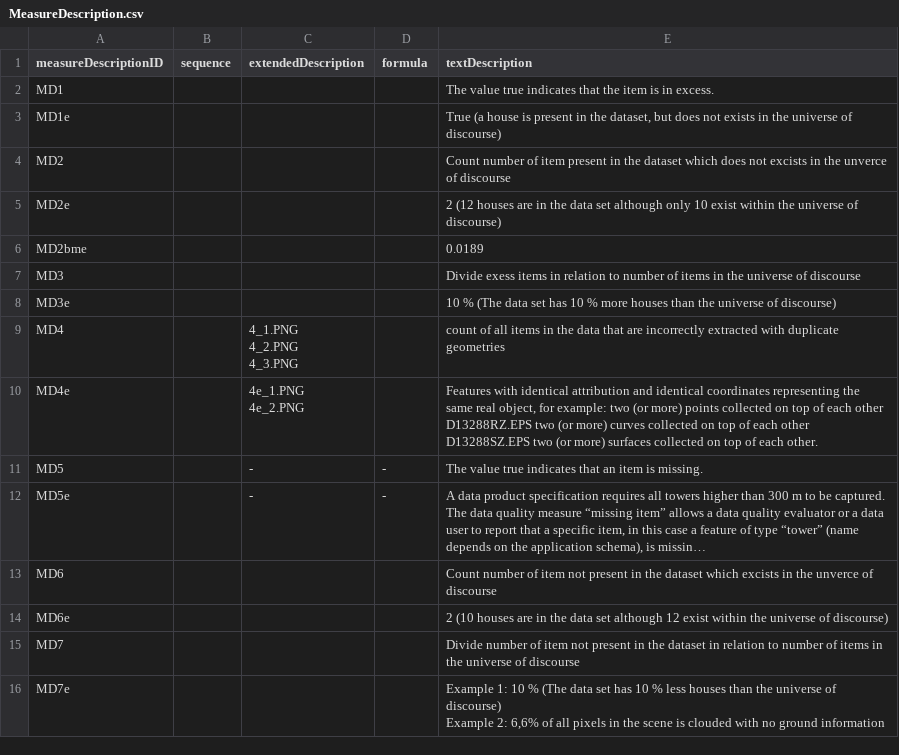
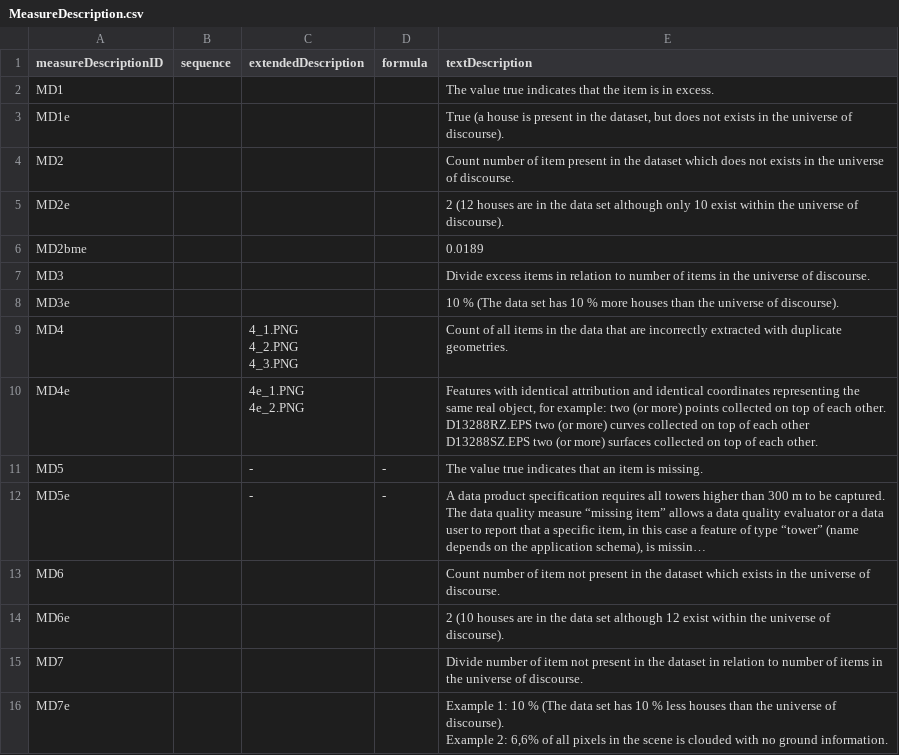
Before and after one commit to ogcincubator/iso19157-3-dqm-register, a CSV file: sources/MeasureDescription.csv, drawn as a sheet; only a part is shown; long unchanged cells end in …; ↵ is a line break in a cell; the diff covers the shown part only; the diff names each change by its address in the sheet, - before the commit and + after, or states it on an @@ line.

```diff
--- a/sources/MeasureDescription.csv
+++ b/sources/MeasureDescription.csv
-E3 (textDescription): …universe of discourse)
+E3 (textDescription): …universe of discourse).
-E4 (textDescription): …does not excists in the unverce of discourse
+E4 (textDescription): …does not exists in the universe of discourse.
-E5 (textDescription): …universe of discourse)
+E5 (textDescription): …universe of discourse).
-E7 (textDescription): Divide exess items in relation to number of items in the universe of discourse
+E7 (textDescription): Divide excess items in relation to number of items in the universe of discourse.
-E8 (textDescription): …universe of discourse)
+E8 (textDescription): …universe of discourse).
-E9 (textDescription): count of all items in the data that are incorrectly extracted with duplicate geometries
+E9 (textDescription): Count of all items in the data that are incorrectly extracted with duplicate geometries.
-E10 (textDescription): …of each other ↵ D13288RZ.EPS two…
+E10 (textDescription): …of each other. ↵ D13288RZ.EPS two…
-E13 (textDescription): …dataset which excists in the unverce of discourse
+E13 (textDescription): …dataset which exists in the universe of discourse.
-E14 (textDescription): …universe of discourse)
+E14 (textDescription): …universe of discourse).
-E15 (textDescription): …universe of discourse
+E15 (textDescription): …universe of discourse.
-E16 (textDescription): …universe of discourse) ↵ Example 2: 6,6% of all pixels in the scene is clouded with no ground information
+E16 (textDescription): …universe of discourse). ↵ Example 2: 6,6% of all pixels in the scene is clouded with no ground information.
```
Also changed, not shown: 2 removed rows and 92 edited cells elsewhere in this file, sources/FormulaType.csv, sources/SourceReference.csv, 25 other files.
